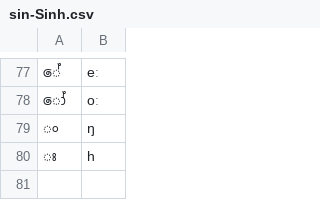
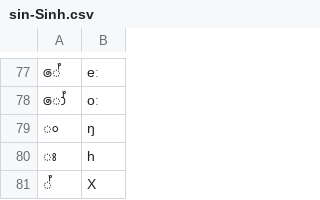
Before and after one commit to dmort27/epitran, a CSV file: epitran/data/map/sin-Sinh.csv, drawn as a sheet; only a part is shown, gaps mark what is left out; the diff names each change by its address in the sheet, - before the commit and + after, or states it on an @@ line.

```diff
--- a/epitran/data/map/sin-Sinh.csv
+++ b/epitran/data/map/sin-Sinh.csv
+row 81: ් | X
```
Also changed, not shown: 1 other file.
